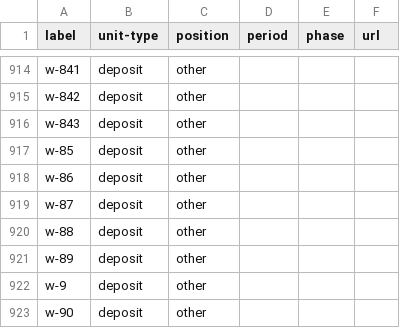
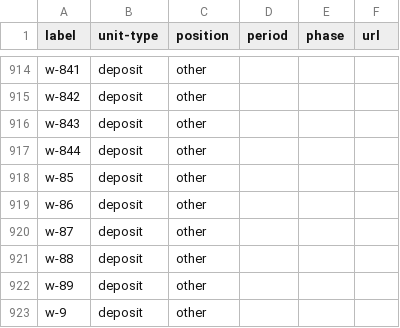
Before and after one commit to tsdye/lkfs-nantes, a CSV file: csv/lkfs-nodes.csv, drawn as a sheet; only a part is shown, gaps mark what is left out; the shorter side is filled out with more unchanged rows; the diff names each change by its address in the sheet, - before the commit and + after, or states it on an @@ line.

```diff
--- a/csv/lkfs-nodes.csv
+++ b/csv/lkfs-nodes.csv
+row 917: w-844 | deposit | other
```
Also changed, not shown: csv/lkfs-edges.csv, levels.csv, 4 other files.
